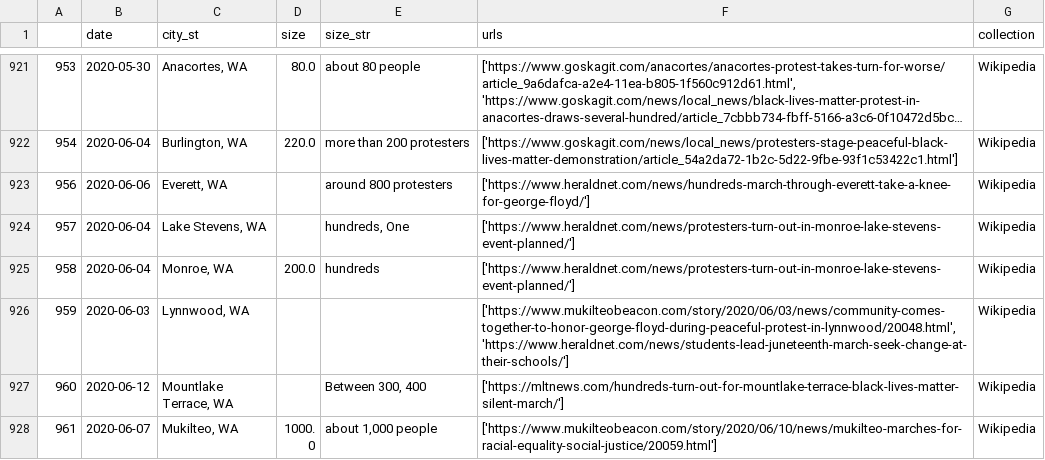
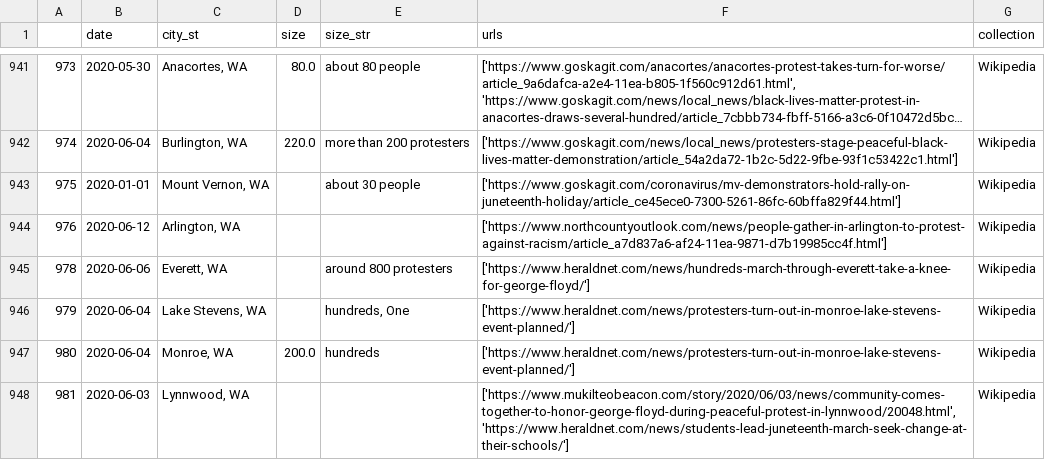
Before and after one commit to nealcaren/BLM-GFAABT, a CSV file: Notebooks/data/wiki_blm.csv, drawn as a sheet; only a part is shown, gaps mark what is left out; the shorter side is filled out with more unchanged rows; long unchanged cells end in …; the diff covers the shown part only; the diff names each change by its address in the sheet, - before the commit and + after, or states it on an @@ line.

```diff
--- a/Notebooks/data/wiki_blm.csv
+++ b/Notebooks/data/wiki_blm.csv
@@ column A renumbered from row 274 down @@
+row 943: 975 | 2020-01-01 | Mount Vernon, WA |  | about 30 people | ['https://www.goskagit.com/coronavirus/mv-demonstrators-hold-rally-on-juneteenth-holiday/article_ce45ece0-7300-5261-86fc-60bffa829f44.html'] | Wikipedia
+row 944: 976 | 2020-06-12 | Arlington, WA |  |  | ['https://www.northcountyoutlook.com/news/people-gather-in-arlington-to-protest-against-racism/article_a7d837a6-af24-11ea-9871-d7b19985cc4f.html'] | Wikipedia
```
Also changed, not shown: 22 added rows and 32 edited cells elsewhere in this file, Notebooks/cities.csv, Notebooks/data/Elephrame.csv, 8 other files.
